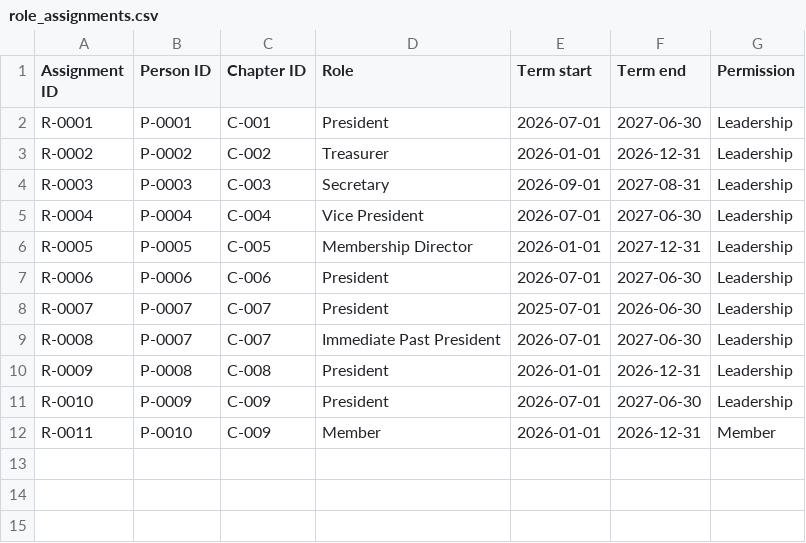
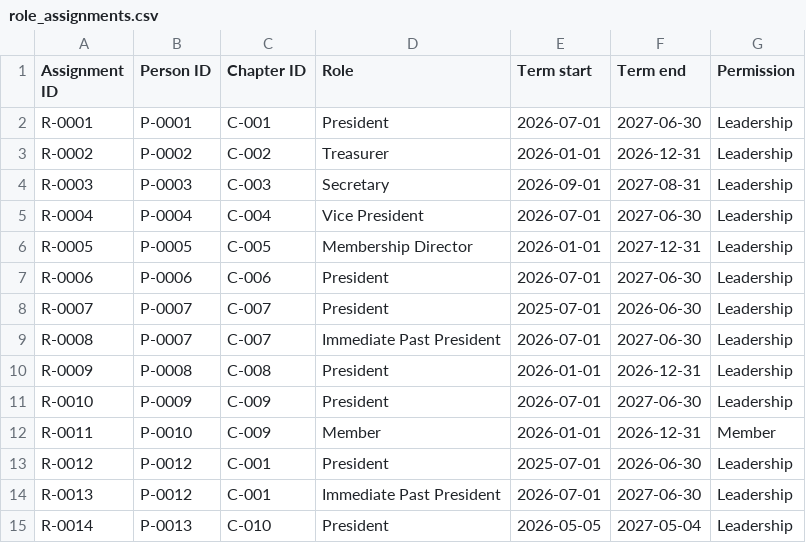
Before and after one commit to wpearson-svg/IsaChatApp, a CSV file: directory/role_assignments.csv, drawn as a sheet.

```diff
--- a/directory/role_assignments.csv
+++ b/directory/role_assignments.csv
@@ -12 +12,4 @@ R-0010,P-0009,C-009,President,2026-07-01,2027-06-30,Leadership
 R-0011,P-0010,C-009,Member,2026-01-01,2026-12-31,Member
+R-0012,P-0012,C-001,President,2025-07-01,2026-06-30,Leadership
+R-0013,P-0012,C-001,Immediate Past President,2026-07-01,2027-06-30,Leadership
+R-0014,P-0013,C-010,President,2026-05-05,2027-05-04,Leadership
```
Also changed, not shown: data/synthetic/people.csv, data/synthetic/role_assignments.csv, 48 other files.
